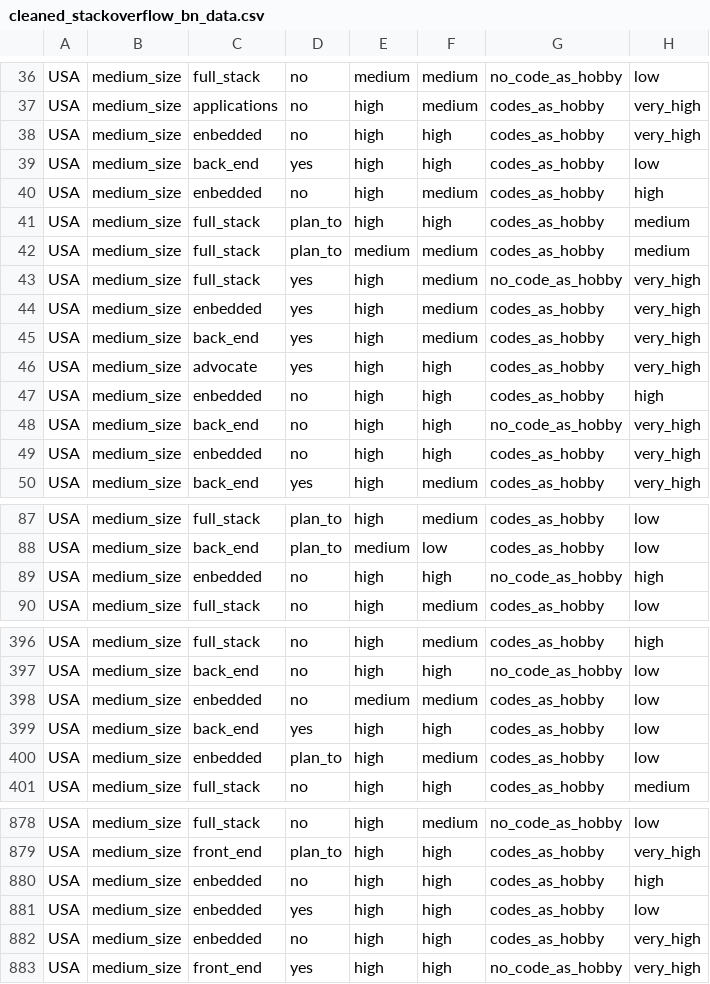
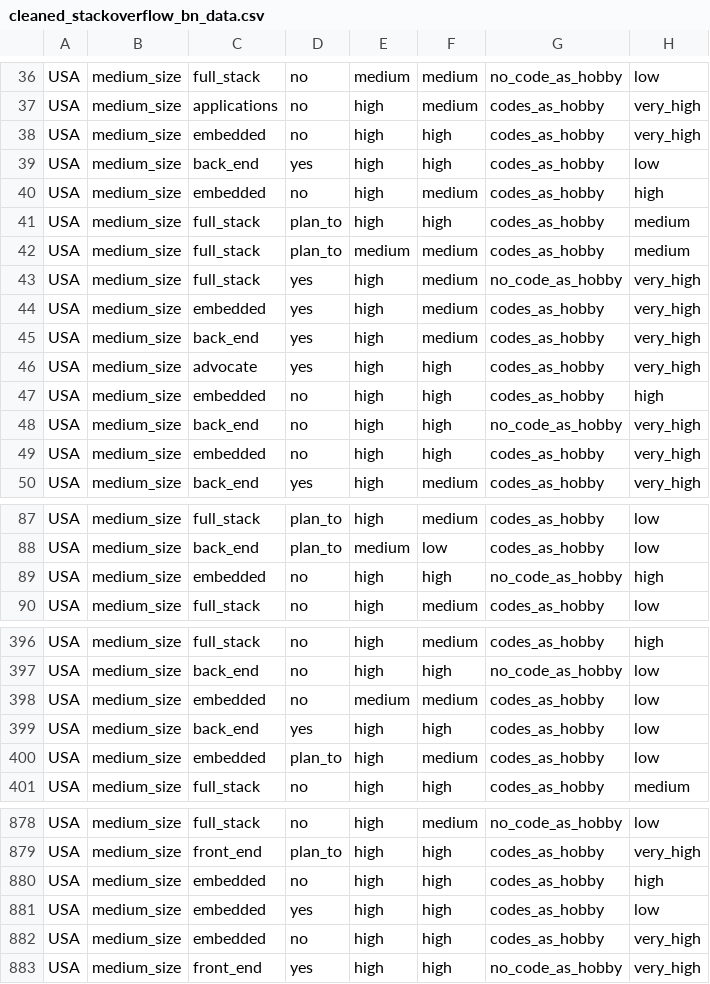
Before and after one commit to ihagad/CSE150A_Project, a CSV file: cleaned_data/cleaned_stackoverflow_bn_data.csv, drawn as a sheet; only a part is shown, gaps mark what is left out; the diff covers the shown part only.

```diff
--- a/cleaned_data/cleaned_stackoverflow_bn_data.csv
+++ b/cleaned_data/cleaned_stackoverflow_bn_data.csv
@@ -37,5 +37,5 @@ USA,medium_size,full_stack,no,medium,medium,no_code_as_hobby,low
 USA,medium_size,applications,no,high,medium,codes_as_hobby,very_high
-USA,medium_size,enbedded,no,high,high,codes_as_hobby,very_high
+USA,medium_size,embedded,no,high,high,codes_as_hobby,very_high
 USA,medium_size,back_end,yes,high,high,codes_as_hobby,low
-USA,medium_size,enbedded,no,high,medium,codes_as_hobby,high
+USA,medium_size,embedded,no,high,medium,codes_as_hobby,high
 USA,medium_size,full_stack,plan_to,high,high,codes_as_hobby,medium
@@ -43,8 +43,8 @@ USA,medium_size,full_stack,plan_to,medium,medium,codes_as_hobby,medium
 USA,medium_size,full_stack,yes,high,medium,no_code_as_hobby,very_high
-USA,medium_size,enbedded,yes,high,medium,codes_as_hobby,very_high
+USA,medium_size,embedded,yes,high,medium,codes_as_hobby,very_high
 USA,medium_size,back_end,yes,high,medium,codes_as_hobby,very_high
 USA,medium_size,advocate,yes,high,high,codes_as_hobby,very_high
-USA,medium_size,enbedded,no,high,high,codes_as_hobby,high
+USA,medium_size,embedded,no,high,high,codes_as_hobby,high
 USA,medium_size,back_end,no,high,high,no_code_as_hobby,very_high
-USA,medium_size,enbedded,no,high,high,codes_as_hobby,very_high
+USA,medium_size,embedded,no,high,high,codes_as_hobby,very_high
 USA,medium_size,back_end,yes,high,medium,codes_as_hobby,very_high
@@ -88,3 +88,3 @@ USA,medium_size,full_stack,plan_to,high,medium,codes_as_hobby,low
 USA,medium_size,back_end,plan_to,medium,low,codes_as_hobby,low
-USA,medium_size,enbedded,no,high,high,no_code_as_hobby,high
+USA,medium_size,embedded,no,high,high,no_code_as_hobby,high
 USA,medium_size,full_stack,no,high,medium,codes_as_hobby,low
@@ -397,5 +397,5 @@ USA,medium_size,full_stack,no,high,medium,codes_as_hobby,high
 USA,medium_size,back_end,no,high,high,no_code_as_hobby,low
-USA,medium_size,enbedded,no,medium,medium,codes_as_hobby,low
+USA,medium_size,embedded,no,medium,medium,codes_as_hobby,low
 USA,medium_size,back_end,yes,high,high,codes_as_hobby,low
-USA,medium_size,enbedded,plan_to,high,medium,codes_as_hobby,low
+USA,medium_size,embedded,plan_to,high,medium,codes_as_hobby,low
 USA,medium_size,full_stack,no,high,high,codes_as_hobby,medium
@@ -879,5 +879,5 @@ USA,medium_size,full_stack,no,high,medium,no_code_as_hobby,low
 USA,medium_size,front_end,plan_to,high,high,codes_as_hobby,very_high
-USA,medium_size,enbedded,no,high,high,codes_as_hobby,high
-USA,medium_size,enbedded,yes,high,high,codes_as_hobby,low
-USA,medium_size,enbedded,no,high,high,codes_as_hobby,very_high
+USA,medium_size,embedded,no,high,high,codes_as_hobby,high
+USA,medium_size,embedded,yes,high,high,codes_as_hobby,low
+USA,medium_size,embedded,no,high,high,codes_as_hobby,very_high
 USA,medium_size,front_end,yes,high,high,no_code_as_hobby,very_high
```
Also changed, not shown: 33 edited cells elsewhere in this file, 4 other files.
